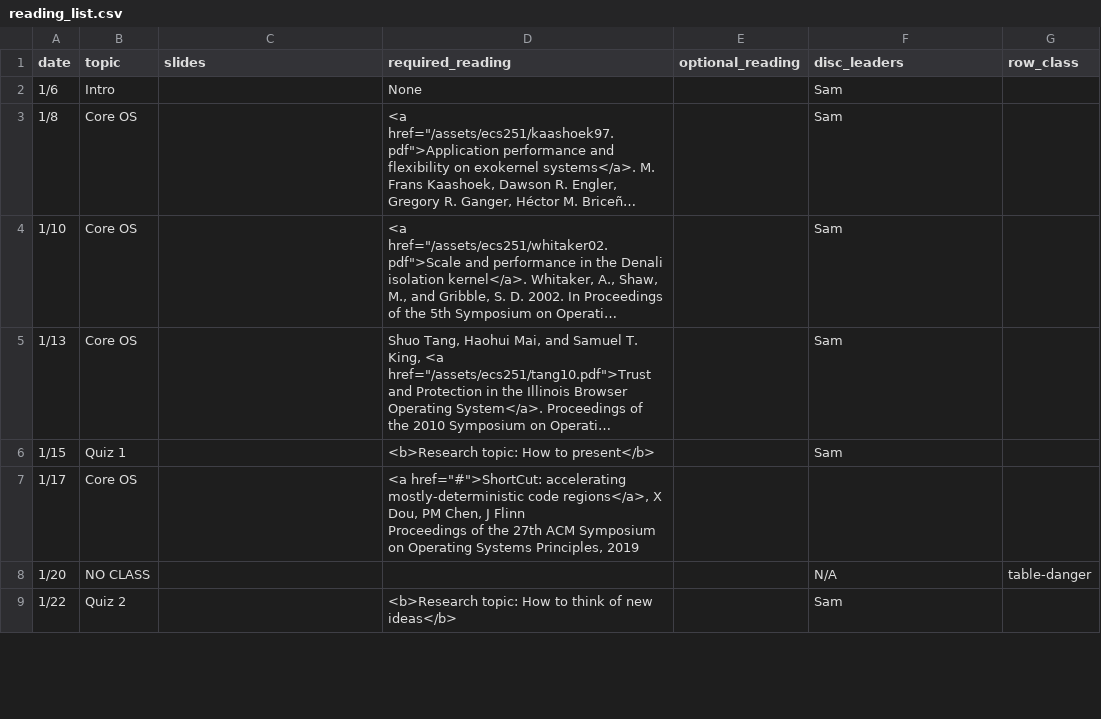
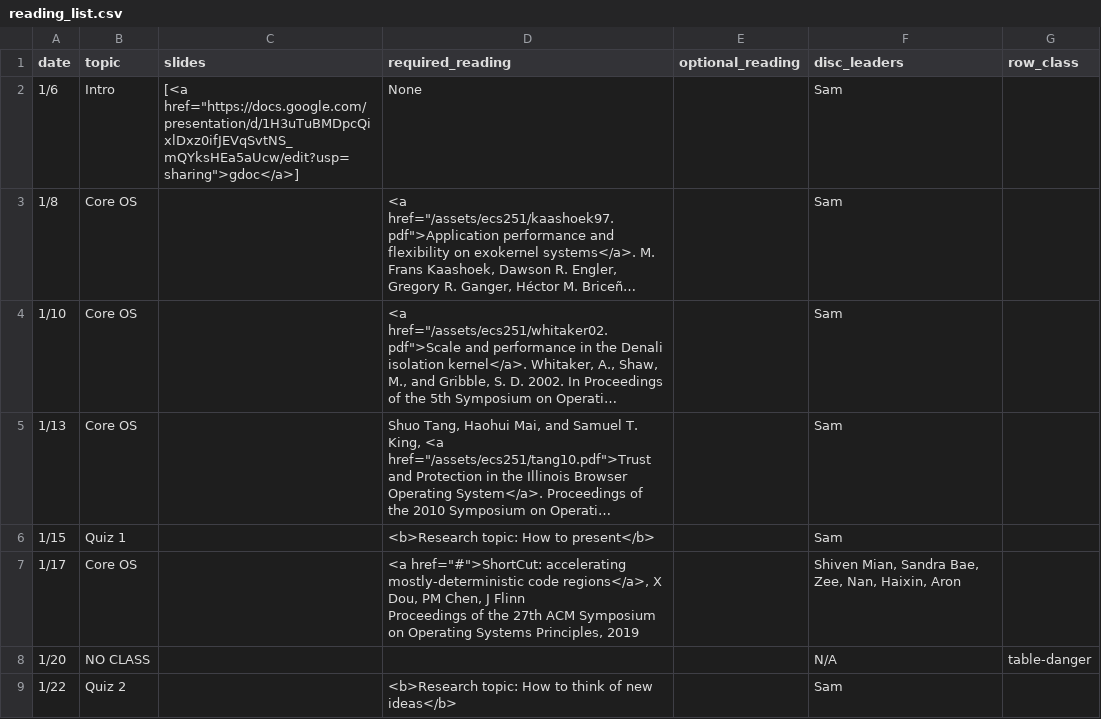
Before and after one commit to kingst/kingst-ucdavis, a CSV file: classes/w20-ecs251/reading_list.csv, drawn as a sheet; only a part is shown; long unchanged cells end in …; the diff covers the shown part only; the diff names each change by its address in the sheet, - before the commit and + after, or states it on an @@ line.

Commit message:
Fix gdoc location + update reading list

```diff
--- a/classes/w20-ecs251/reading_list.csv
+++ b/classes/w20-ecs251/reading_list.csv
-C2 (slides): (empty)
+C2 (slides): [<a href="https://docs.google.com/presentation/d/1H3uTuBMDpcQixlDxz0ifJEVqSvtNS_mQYksHEa5aUcw/edit?usp=sharing">gdoc</a>]
-F7 (disc_leaders): (empty)
+F7 (disc_leaders): Shiven Mian, Sandra Bae, Zee, Nan, Haixin, Aron
```
Also changed, not shown: 4 edited cells elsewhere in this file, 1 other file.
